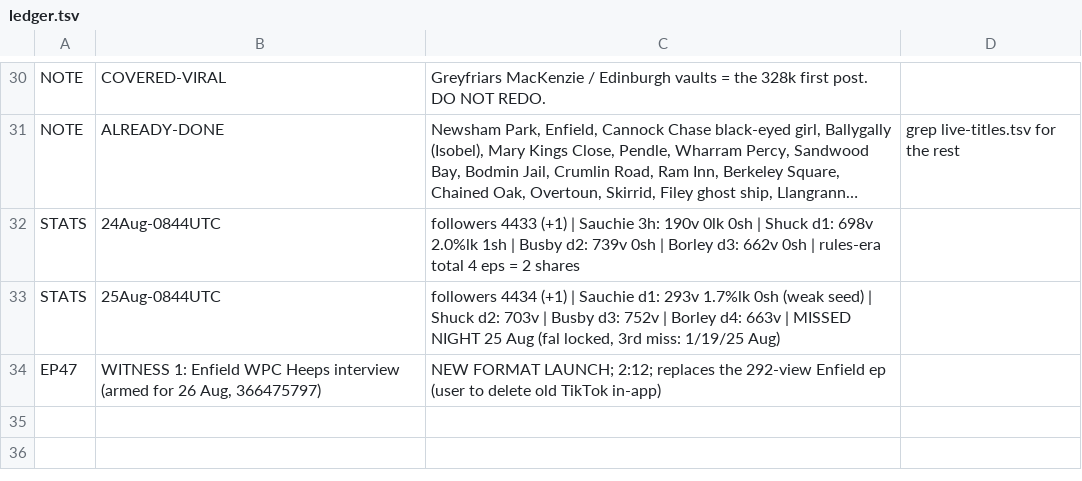
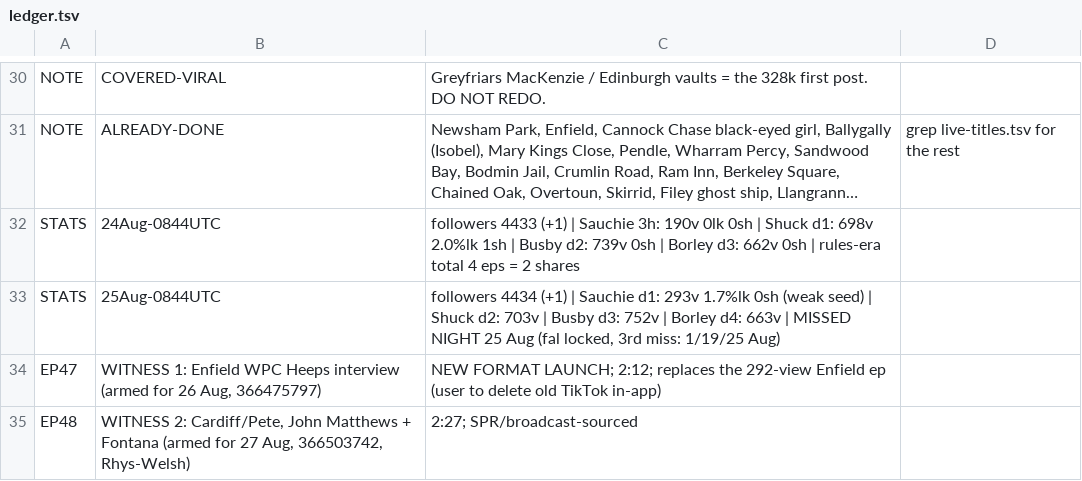
Before and after one commit to NorthBearMedia/nbm, a TSV file: wtpn/channel-audit/ledger.tsv, drawn as a sheet; only a part is shown, gaps mark what is left out; long unchanged cells end in …; the diff names each change by its address in the sheet, - before the commit and + after, or states it on an @@ line.

```diff
--- a/wtpn/channel-audit/ledger.tsv
+++ b/wtpn/channel-audit/ledger.tsv
+row 35: EP48 | WITNESS 2: Cardiff/Pete, John Matthews + Fontana (armed for 27 Aug, 366503742, Rhys-Welsh) | 2:27; SPR/broadcast-sourced
```
Also changed, not shown: 4 other files.
